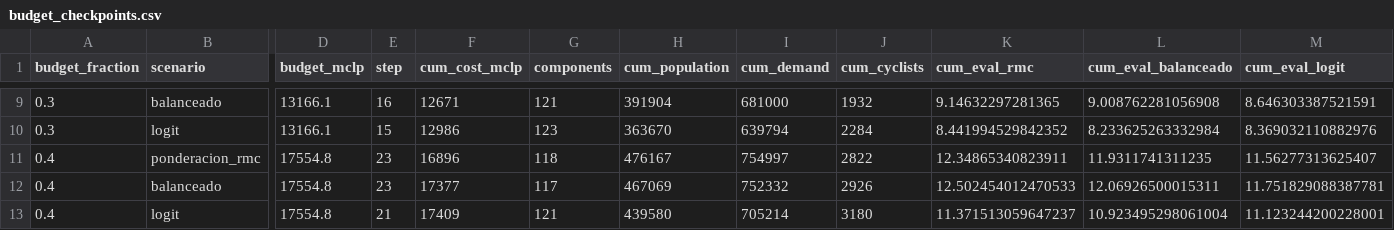
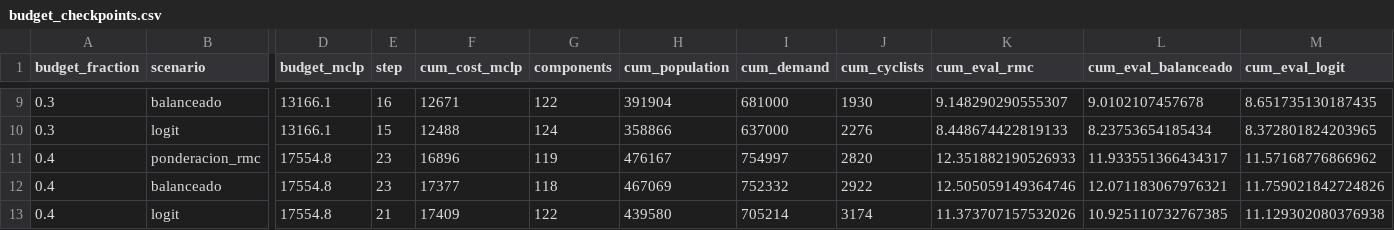
Before and after one commit to arieIIopez/eva, a CSV file: results/paper-full-portfolio-scenarios/budget_checkpoints.csv, drawn as a sheet; only a part is shown, gaps mark what is left out; the diff covers the shown part only; the diff names each change by its address in the sheet, - before the commit and + after, or states it on an @@ line.

```diff
--- a/results/paper-full-portfolio-scenarios/budget_checkpoints.csv
+++ b/results/paper-full-portfolio-scenarios/budget_checkpoints.csv
-G9 (components): 121
+G9 (components): 122
-J9 (cum_cyclists): 1932
+J9 (cum_cyclists): 1930
-K9 (cum_eval_rmc): 9.14632297281365
+K9 (cum_eval_rmc): 9.148290290555307
-L9 (cum_eval_balanceado): 9.008762281056908
+L9 (cum_eval_balanceado): 9.0102107457678
-M9 (cum_eval_logit): 8.646303387521591
+M9 (cum_eval_logit): 8.651735130187435
-F10 (cum_cost_mclp): 12986
+F10 (cum_cost_mclp): 12488
-G10 (components): 123
+G10 (components): 124
-H10 (cum_population): 363670
+H10 (cum_population): 358866
-I10 (cum_demand): 639794
+I10 (cum_demand): 637000
-J10 (cum_cyclists): 2284
+J10 (cum_cyclists): 2276
-K10 (cum_eval_rmc): 8.441994529842352
+K10 (cum_eval_rmc): 8.448674422819133
-L10 (cum_eval_balanceado): 8.233625263332984
+L10 (cum_eval_balanceado): 8.23753654185434
-M10 (cum_eval_logit): 8.369032110882976
+M10 (cum_eval_logit): 8.372801824203965
-G11 (components): 118
+G11 (components): 119
-J11 (cum_cyclists): 2822
+J11 (cum_cyclists): 2820
-K11 (cum_eval_rmc): 12.34865340823911
+K11 (cum_eval_rmc): 12.351882190526933
-L11 (cum_eval_balanceado): 11.9311741311235
+L11 (cum_eval_balanceado): 11.933551366434317
-M11 (cum_eval_logit): 11.56277313625407
+M11 (cum_eval_logit): 11.57168776866962
-G12 (components): 117
+G12 (components): 118
-J12 (cum_cyclists): 2926
+J12 (cum_cyclists): 2922
-K12 (cum_eval_rmc): 12.502454012470533
+K12 (cum_eval_rmc): 12.505059149364746
-L12 (cum_eval_balanceado): 12.06926500015311
+L12 (cum_eval_balanceado): 12.071183067976321
-M12 (cum_eval_logit): 11.751829088387781
+M12 (cum_eval_logit): 11.759021842724826
-G13 (components): 121
+G13 (components): 122
-J13 (cum_cyclists): 3180
+J13 (cum_cyclists): 3174
-K13 (cum_eval_rmc): 11.371513059647237
+K13 (cum_eval_rmc): 11.373707157532026
-L13 (cum_eval_balanceado): 10.923495298061004
+L13 (cum_eval_balanceado): 10.925110732767385
-M13 (cum_eval_logit): 11.123244200228001
+M13 (cum_eval_logit): 11.129302080376938
```
Also changed, not shown: 133 edited cells elsewhere in this file, results/paper-full-portfolio-scenarios/cross_evaluation_matrix.csv, results/paper-full-portfolio-scenarios/pairwise_scenario_order_comparison.csv, 14 other files.
